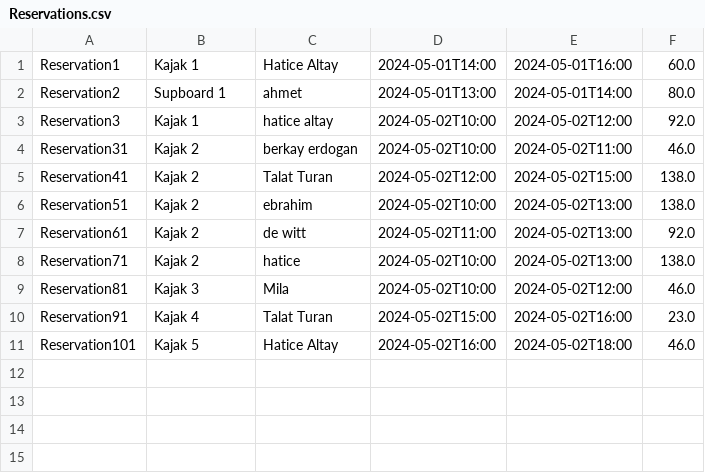
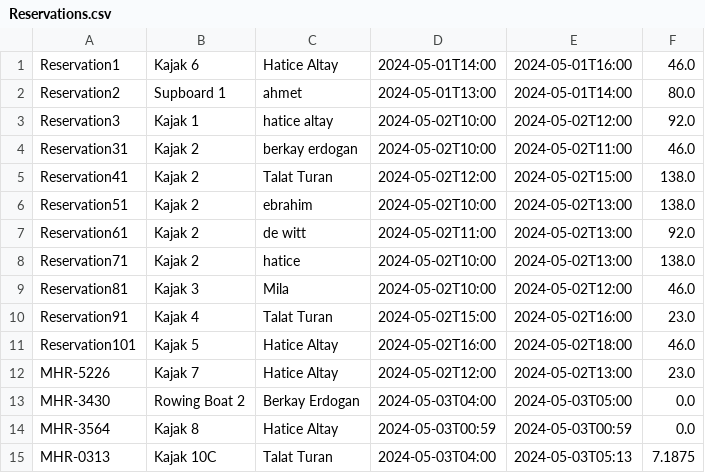
Before and after one commit to haltaynl/BoatRentalProject, a CSV file: boatRental/src/main/resources/Reservations.csv, drawn as a sheet.

Commit message:
hatice extend/cancel res

```diff
--- a/boatRental/src/main/resources/Reservations.csv
+++ b/boatRental/src/main/resources/Reservations.csv
@@ -1,2 +1,2 @@
-Reservation1;Kajak 1;Hatice Altay;2024-05-01T14:00;2024-05-01T16:00;60.0
+Reservation1;Kajak 6;Hatice Altay;2024-05-01T14:00;2024-05-01T16:00;46.0
 Reservation2;Supboard 1;ahmet;2024-05-01T13:00;2024-05-01T14:00;80.0
@@ -11 +11,5 @@ Reservation91;Kajak 4;Talat Turan;2024-05-02T15:00;2024-05-02T16:00;23.0
 Reservation101;Kajak 5;Hatice Altay;2024-05-02T16:00;2024-05-02T18:00;46.0
+MHR-5226;Kajak 7;Hatice Altay;2024-05-02T12:00;2024-05-02T13:00;23.0
+MHR-3430;Rowing Boat 2;Berkay Erdogan;2024-05-03T04:00;2024-05-03T05:00;0.0
+MHR-3564;Kajak 8;Hatice Altay;2024-05-03T00:59;2024-05-03T00:59;0.0
+MHR-0313;Kajak 10C;Talat Turan;2024-05-03T04:00;2024-05-03T05:13;7.1875
```
Also changed, not shown: boatRental/src/main/resources/Boats.csv, 19 other files.
